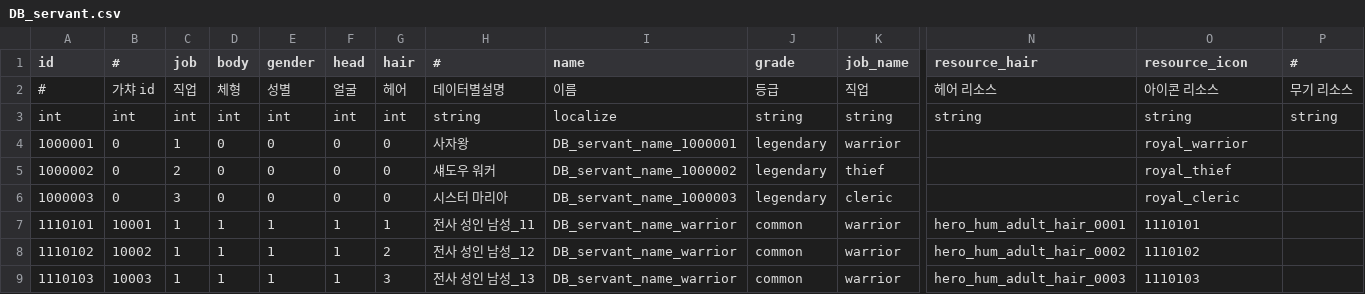
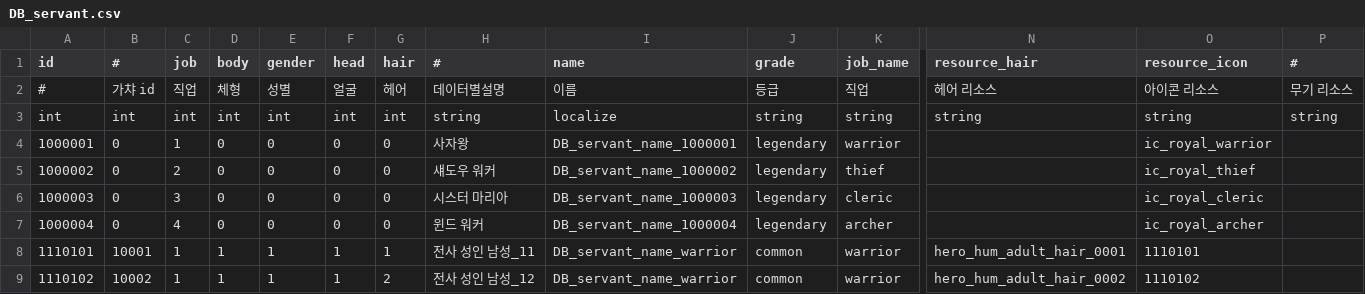
Before and after one commit to DevToothCrew/UnlimitedTower, a CSV file: UnlimitedTowerClient/TowerMain/UnlimitedTower/Assets/Resources/CSV/DB_servant.csv, drawn as a sheet; only a part is shown, gaps mark what is left out; the shorter side is filled out with more unchanged rows; rows hold the shown columns only; the diff names each change by its address in the sheet, - before the commit and + after, or states it on an @@ line.

```diff
--- a/UnlimitedTowerClient/TowerMain/UnlimitedTower/Assets/Resources/CSV/DB_servant.csv
+++ b/UnlimitedTowerClient/TowerMain/UnlimitedTower/Assets/Resources/CSV/DB_servant.csv
-O4 (resource_icon): royal_warrior
+O4 (resource_icon): ic_royal_warrior
-O5 (resource_icon): royal_thief
+O5 (resource_icon): ic_royal_thief
-O6 (resource_icon): royal_cleric
+O6 (resource_icon): ic_royal_cleric
+row 7: 1000004 | 0 | 4 | 0 | 0 | 0 | 0 | 윈드 워커 | DB_servant_name_1000004 | legendary | archer |  | ic_royal_archer
```
Also changed, not shown: UnlimitedTowerClient/TowerMain/UnlimitedTower/Assets/Resources/CSV/DB_equipment.csv, UnlimitedTowerClient/TowerMain/UnlimitedTower/Assets/Resources/CSV/DB_monster.csv, 22 other files.
